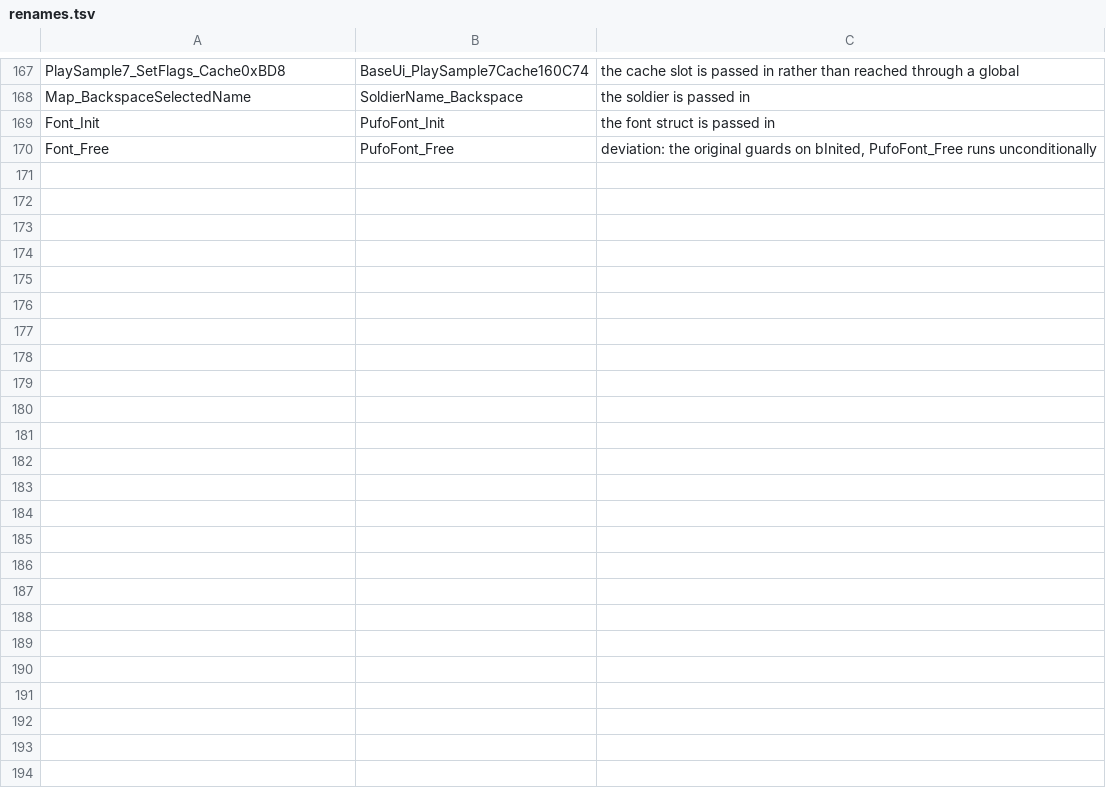
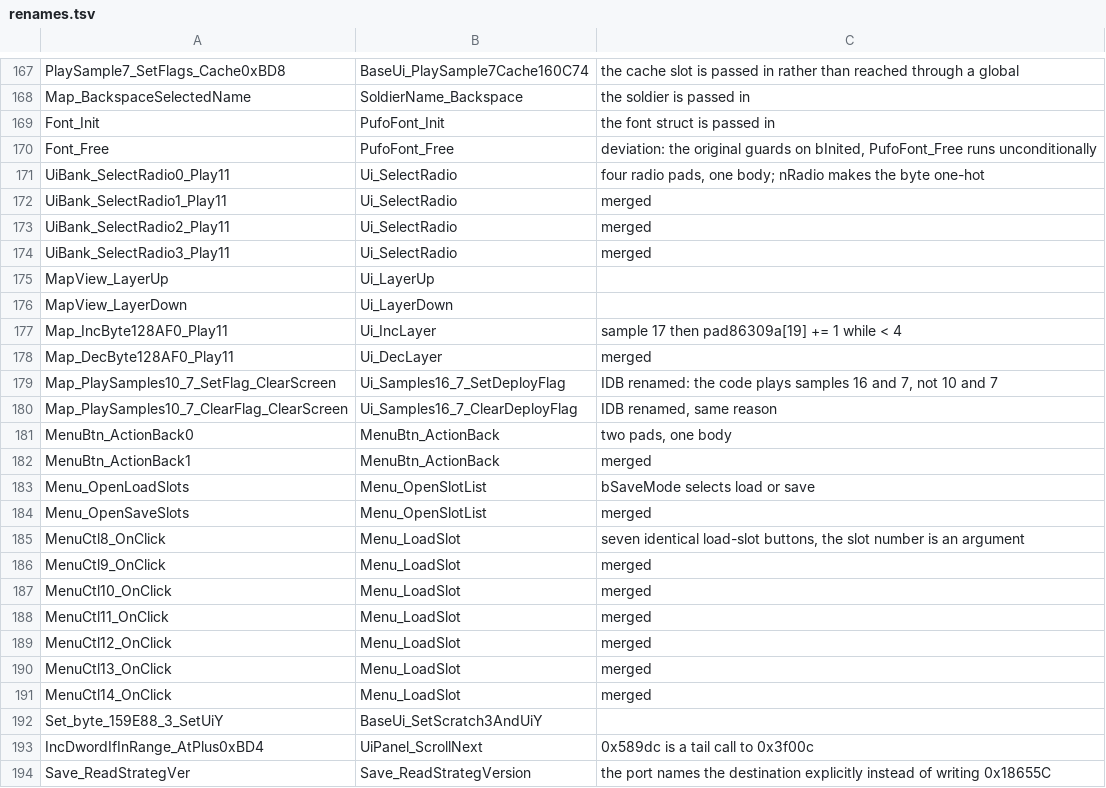
Before and after one commit to xrip/PocketUFO, a TSV file: docs/parity/renames.tsv, drawn as a sheet; only a part is shown, gaps mark what is left out; the diff names each change by its address in the sheet, - before the commit and + after, or states it on an @@ line.

Commit message:
parity: Save_ReadStrategVer and MapView_FocusSelected ported; 25 name flags resolved; two wrong IDB names fixed
Unexplained name flags 63 -> 38, worth 2508 -> 1064 bytes (0.2% of the binary).

A citation error found while checking, not a rename: pufo_save.h credited 0x3f1c8 as
'Save_WriteStrategVer'. The IDB says 0x3f1c8 is Save_ReadStrategVer - FindChunk("strateg") then
read ONE byte into 0x18655C, the save format version. The port's Save_WriteVersion/Save_ReadVersion
are the DIFFERENT 'tactver' u16 chunk. LoadGame @ 0x44d84 calls Save_ReadStrategVer before any
chunk body, because that byte decides how the other chunks are sized. Now ported as
Save_ReadStrategVersion, with the original's unchecked FindChunk reproduced.

MapView_FocusSelected @ 0x16710 ported: sample 17 when the low byte of Map.apUiSlotsA[2] is set,
then focus on the selected unit's CELL - the callee takes a cell despite its name.

Two IDB names were wrong and are corrected: Map_PlaySamples10_7_SetFlag_ClearScreen @ 0x19528 and
..._ClearFlag_ClearScreen @ 0x19568 play samples 16 and 7, not 10 and 7 (0x19534, 0x19540).
Renamed to Map_PlaySamples16_7_SetDeployFlag / ..._ClearDeployFlag.

47/47 ctest, zero warnings, 0 negated citations, ledger clean.

```diff
--- a/docs/parity/renames.tsv
+++ b/docs/parity/renames.tsv
+row 171: UiBank_SelectRadio0_Play11 | Ui_SelectRadio | four radio pads, one body; nRadio makes the byte one-hot
+row 172: UiBank_SelectRadio1_Play11 | Ui_SelectRadio | merged
+row 173: UiBank_SelectRadio2_Play11 | Ui_SelectRadio | merged
+row 174: UiBank_SelectRadio3_Play11 | Ui_SelectRadio | merged
+row 175: MapView_LayerUp | Ui_LayerUp
+row 176: MapView_LayerDown | Ui_LayerDown
+row 177: Map_IncByte128AF0_Play11 | Ui_IncLayer | sample 17 then pad86309a[19] += 1 while < 4
+row 178: Map_DecByte128AF0_Play11 | Ui_DecLayer | merged
+row 179: Map_PlaySamples10_7_SetFlag_ClearScreen | Ui_Samples16_7_SetDeployFlag | IDB renamed: the code plays samples 16 and 7, not 10 and 7
+row 180: Map_PlaySamples10_7_ClearFlag_ClearScreen | Ui_Samples16_7_ClearDeployFlag | IDB renamed, same reason
+row 181: MenuBtn_ActionBack0 | MenuBtn_ActionBack | two pads, one body
+row 182: MenuBtn_ActionBack1 | MenuBtn_ActionBack | merged
+row 183: Menu_OpenLoadSlots | Menu_OpenSlotList | bSaveMode selects load or save
+row 184: Menu_OpenSaveSlots | Menu_OpenSlotList | merged
+row 185: MenuCtl8_OnClick | Menu_LoadSlot | seven identical load-slot buttons, the slot number is an argument
+row 186: MenuCtl9_OnClick | Menu_LoadSlot | merged
+row 187: MenuCtl10_OnClick | Menu_LoadSlot | merged
+row 188: MenuCtl11_OnClick | Menu_LoadSlot | merged
+row 189: MenuCtl12_OnClick | Menu_LoadSlot | merged
+row 190: MenuCtl13_OnClick | Menu_LoadSlot | merged
+row 191: MenuCtl14_OnClick | Menu_LoadSlot | merged
+row 192: Set_byte_159E88_3_SetUiY | BaseUi_SetScratch3AndUiY
+row 193: IncDwordIfInRange_AtPlus0xBD4 | UiPanel_ScrollNext | 0x589dc is a tail call to 0x3f00c
+row 194: Save_ReadStrategVer | Save_ReadStrategVersion | the port names the destination explicitly instead of writing 0x18655C
```
Also changed, not shown: 8 other files.
